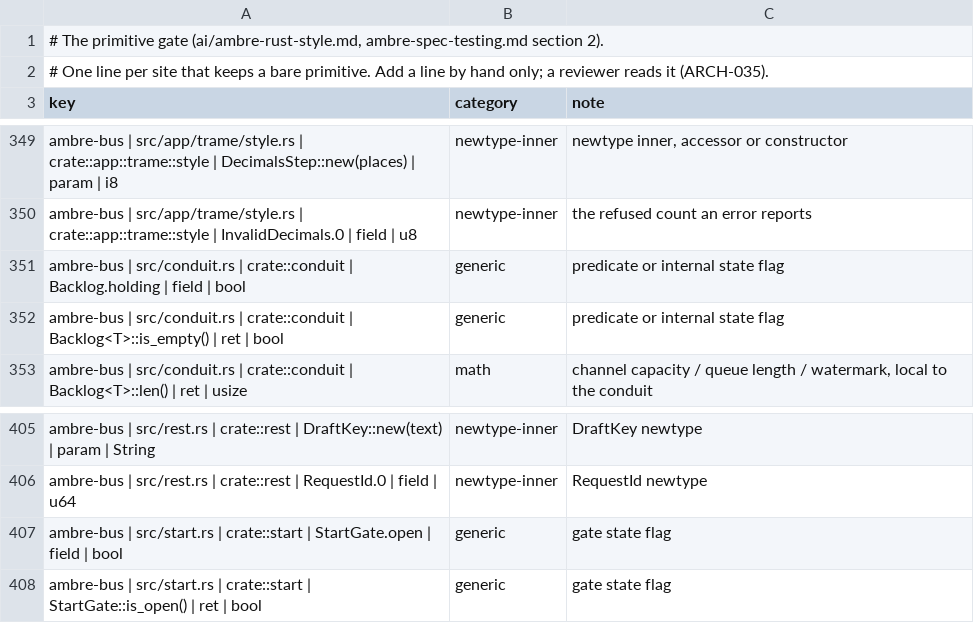
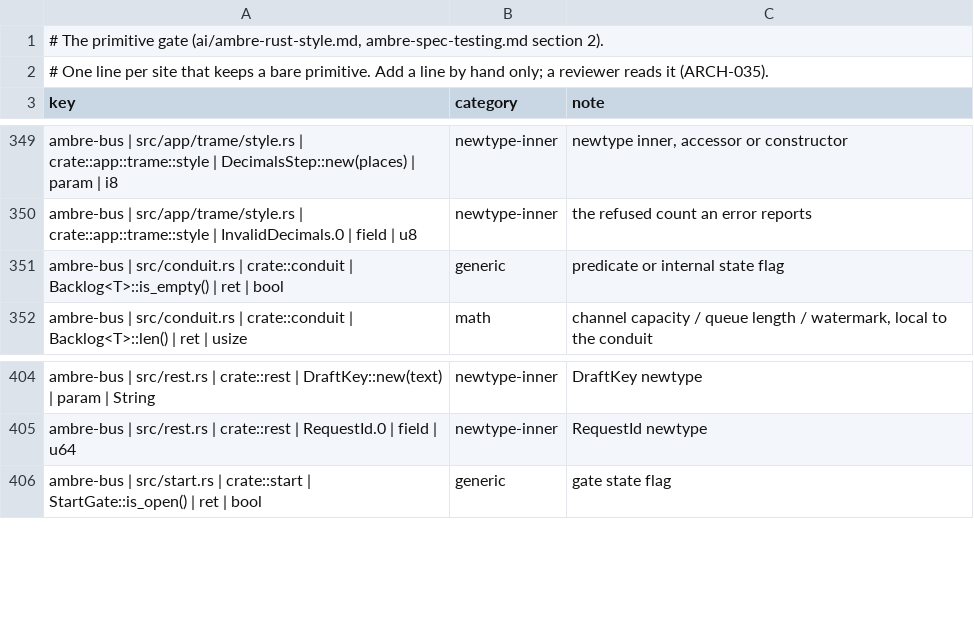
Before and after one commit to ambre-suite/ambre, a TSV file: specs/1-Foundations/ambre-primitives.tsv, drawn as a sheet; only a part is shown, gaps mark what is left out.

```diff
--- a/specs/1-Foundations/ambre-primitives.tsv
+++ b/specs/1-Foundations/ambre-primitives.tsv
@@ -350,3 +350,2 @@ ambre-bus | src/app/trame/style.rs | crate::app::trame::style | DecimalsStep::ne
 ambre-bus | src/app/trame/style.rs | crate::app::trame::style | InvalidDecimals.0 | field | u8	newtype-inner	the refused count an error reports
-ambre-bus | src/conduit.rs | crate::conduit | Backlog.holding | field | bool	generic	predicate or internal state flag
 ambre-bus | src/conduit.rs | crate::conduit | Backlog<T>::is_empty() | ret | bool	generic	predicate or internal state flag
@@ -406,3 +405,2 @@ ambre-bus | src/rest.rs | crate::rest | DraftKey::new(text) | param | String	new
 ambre-bus | src/rest.rs | crate::rest | RequestId.0 | field | u64	newtype-inner	RequestId newtype
-ambre-bus | src/start.rs | crate::start | StartGate.open | field | bool	generic	gate state flag
 ambre-bus | src/start.rs | crate::start | StartGate::is_open() | ret | bool	generic	gate state flag
```
Also changed, not shown: 2 other files.
